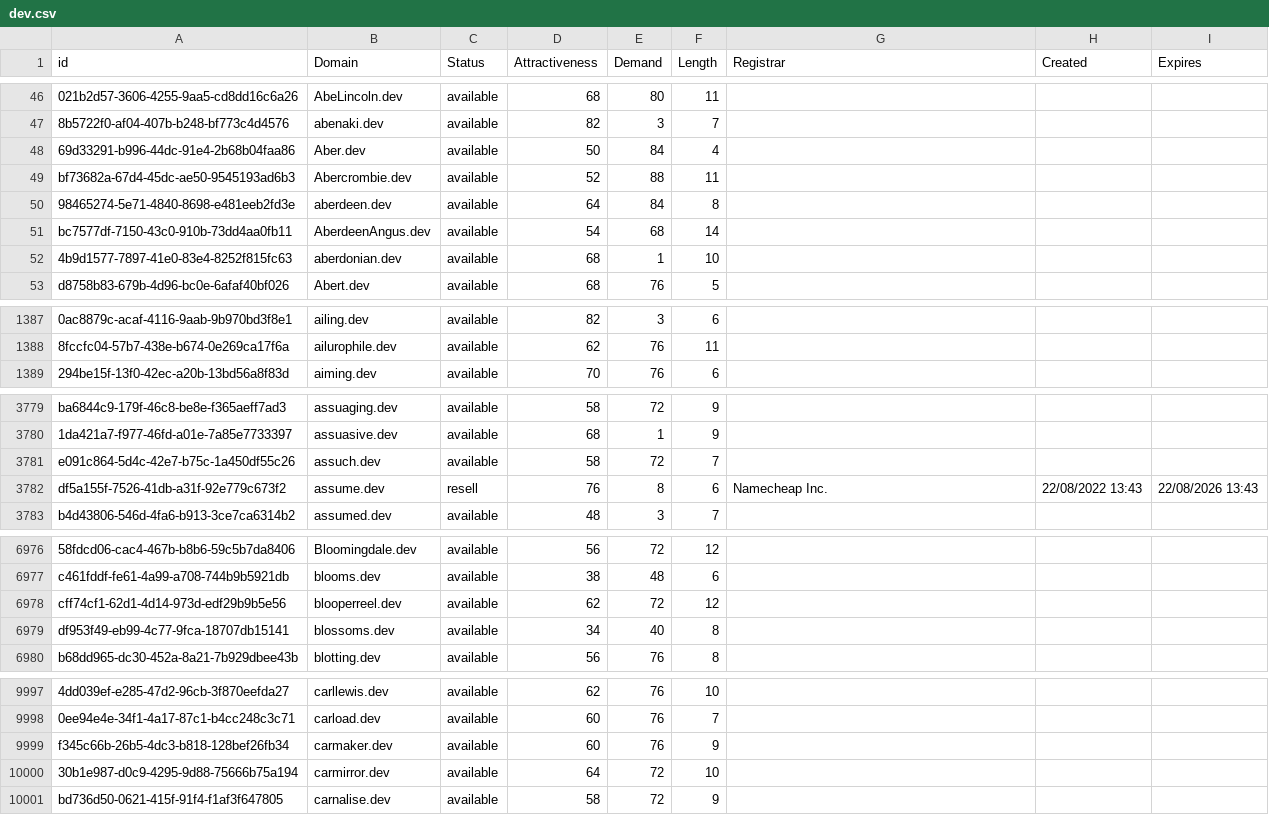
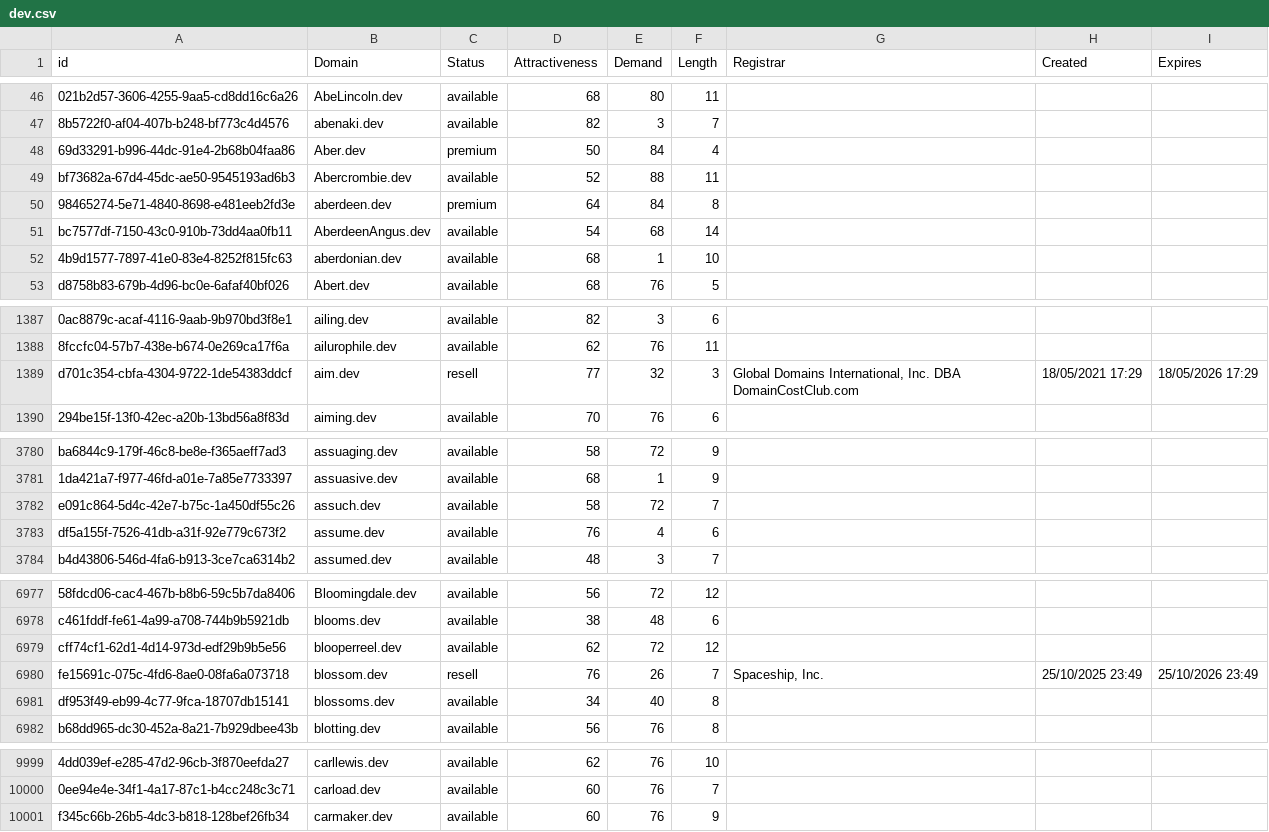
Before and after one commit to UniqueDomains/dev-oneword-domains, a CSV file: dev.csv, drawn as a sheet; only a part is shown, gaps mark what is left out; removed rows and columns are numbered as before the commit, all else as after; the diff covers the shown part only; the diff names each change by its address in the sheet, - before the commit and + after, or states it on an @@ line.

Commit message:
Domains update

```diff
--- a/dev.csv
+++ b/dev.csv
-C48 (Status): available
+C48 (Status): premium
-C50 (Status): available
+C50 (Status): premium
+row 1389: d701c354-cbfa-4304-9722-1de54383ddcf | aim.dev | resell | 77 | 32 | 3 | Global Domains International, Inc. DBA DomainCostClub.com | 18/05/2021 17:29 | 18/05/2026 17:29
-C3783 (Status): resell
+C3783 (Status): available
-E3783 (Demand): 8
+E3783 (Demand): 4
-G3783 (Registrar): Namecheap Inc.
+G3783 (Registrar): (empty)
-H3783 (Created): 22/08/2022 13:43
+H3783 (Created): (empty)
-I3783 (Expires): 22/08/2026 13:43
+I3783 (Expires): (empty)
+row 6980: fe15691c-075c-4fd6-8ae0-08fa6a073718 | blossom.dev | resell | 76 | 26 | 7 | Spaceship, Inc. | 25/10/2025 23:49 | 25/10/2026 23:49
-row 10000: 30b1e987-d0c9-4295-9d88-75666b75a194 | carmirror.dev | available | 64 | 72 | 10
-row 10001: bd736d50-0621-415f-91f4-f1af3f647805 | carnalise.dev | available | 58 | 72 | 9
```
Also changed, not shown: 15 edited cells elsewhere in this file, 2 other files.
